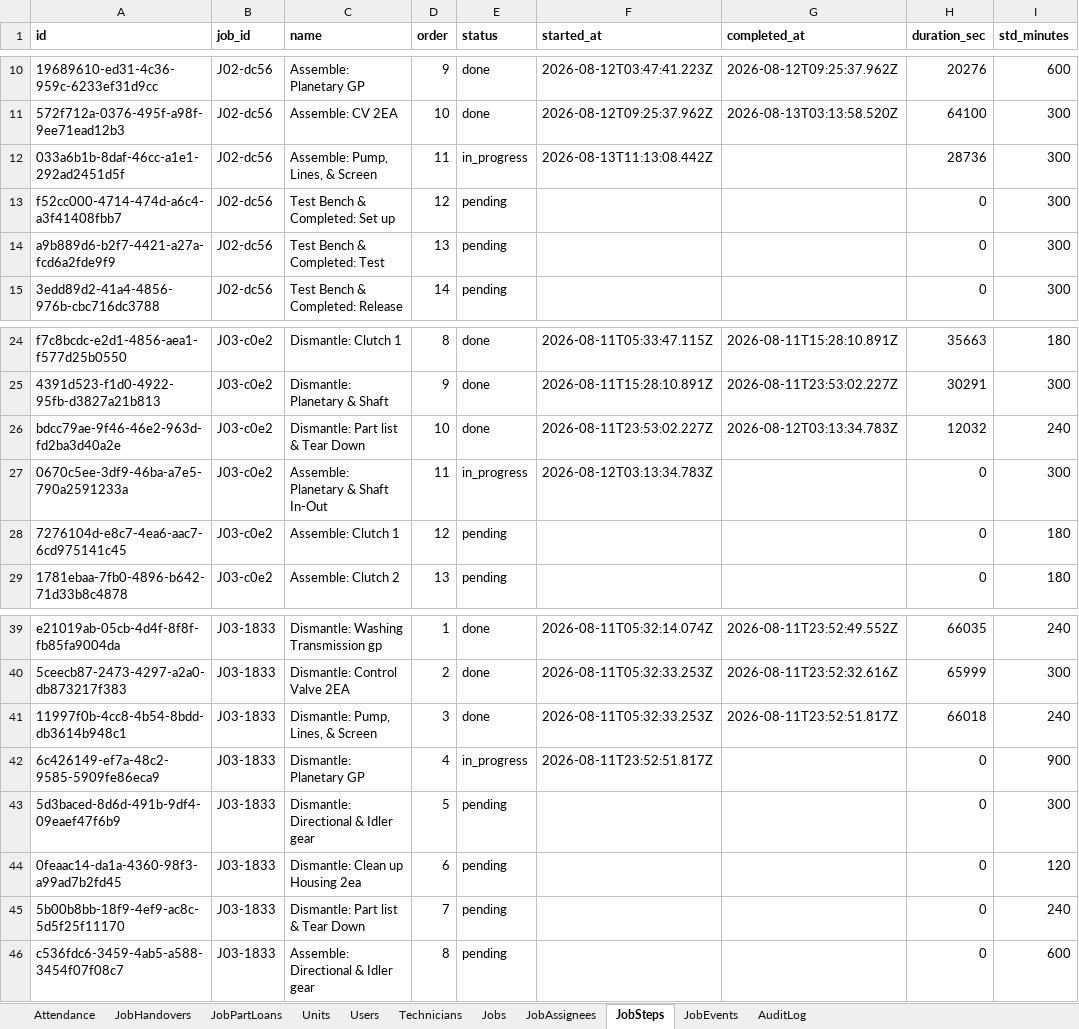
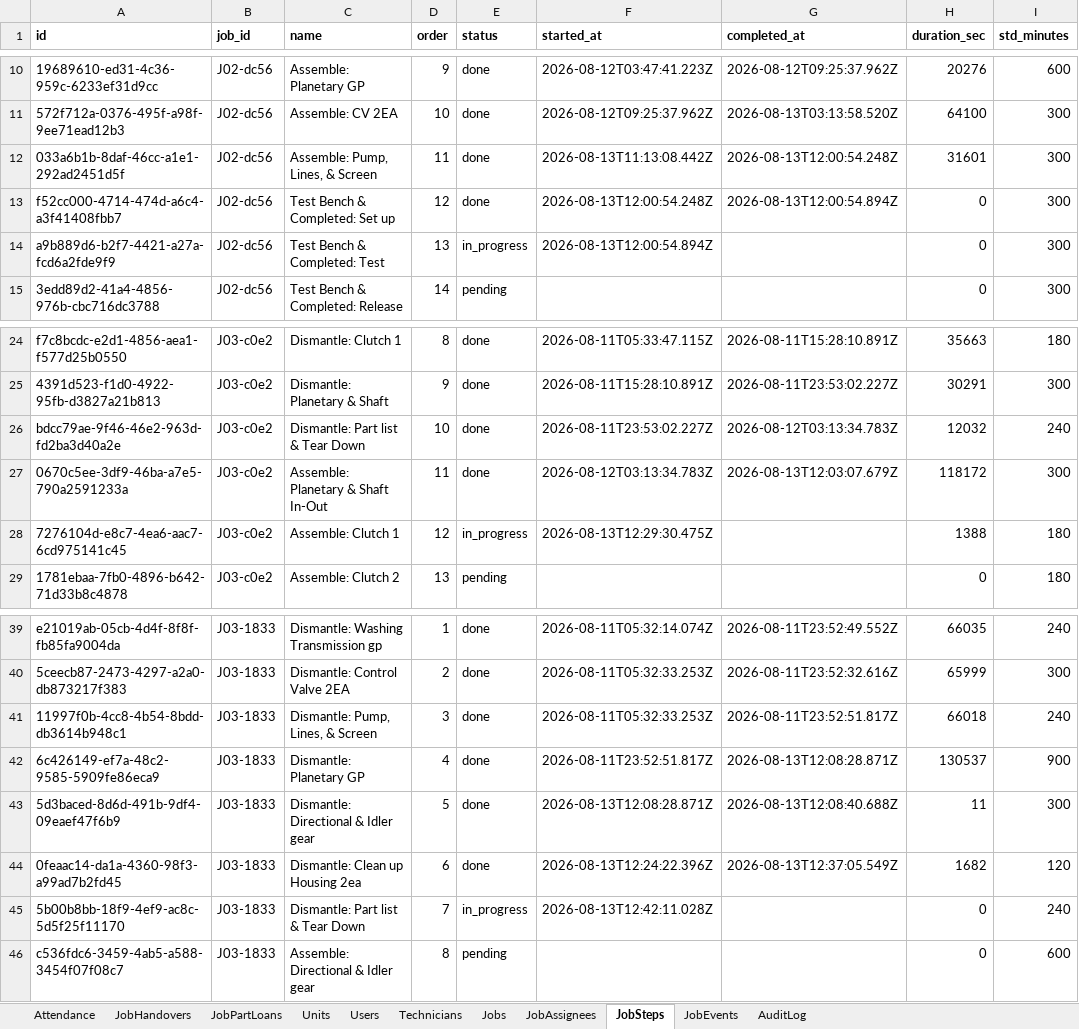
Before and after one commit to mismail26934-hub/tu-prima, an Excel workbook: data/workshop.xlsx, sheet JobSteps, drawn as a sheet; only a part is shown, gaps mark what is left out; values as stored, in another font and other column widths than the file's, no borders; the diff names each change by its address in the sheet, - before the commit and + after, or states it on an @@ line.

```diff
--- a/data/workshop.xlsx (sheet JobSteps)
+++ b/data/workshop.xlsx (sheet JobSteps)
-E12 (status): in_progress
+E12 (status): done
-G12 (completed_at): (empty)
+G12 (completed_at): 2026-08-13T12:00:54.248Z
-H12 (duration_sec): 28736
+H12 (duration_sec): 31601
-E13 (status): pending
+E13 (status): done
-F13 (started_at): (empty)
+F13 (started_at): 2026-08-13T12:00:54.248Z
-G13 (completed_at): (empty)
+G13 (completed_at): 2026-08-13T12:00:54.894Z
-E14 (status): pending
+E14 (status): in_progress
-F14 (started_at): (empty)
+F14 (started_at): 2026-08-13T12:00:54.894Z
-E27 (status): in_progress
+E27 (status): done
-G27 (completed_at): (empty)
+G27 (completed_at): 2026-08-13T12:03:07.679Z
-H27 (duration_sec): 0
+H27 (duration_sec): 118172
-E28 (status): pending
+E28 (status): in_progress
-F28 (started_at): (empty)
+F28 (started_at): 2026-08-13T12:29:30.475Z
-H28 (duration_sec): 0
+H28 (duration_sec): 1388
-E42 (status): in_progress
+E42 (status): done
-G42 (completed_at): (empty)
+G42 (completed_at): 2026-08-13T12:08:28.871Z
-H42 (duration_sec): 0
+H42 (duration_sec): 130537
-E43:E44 (status): pending
+E43:E44 (status): done
-F43 (started_at): (empty)
+F43 (started_at): 2026-08-13T12:08:28.871Z
-G43 (completed_at): (empty)
+G43 (completed_at): 2026-08-13T12:08:40.688Z
-H43 (duration_sec): 0
+H43 (duration_sec): 11
-F44 (started_at): (empty)
+F44 (started_at): 2026-08-13T12:24:22.396Z
-G44 (completed_at): (empty)
+G44 (completed_at): 2026-08-13T12:37:05.549Z
-H44 (duration_sec): 0
+H44 (duration_sec): 1682
-E45 (status): pending
+E45 (status): in_progress
-F45 (started_at): (empty)
+F45 (started_at): 2026-08-13T12:42:11.028Z
```
Also changed, not shown: sheet JobEvents, sheet AuditLog, sheet JobAssignees, sheet Technicians, sheet Jobs, data/backup-jobs.xlsx, 37 other files.
